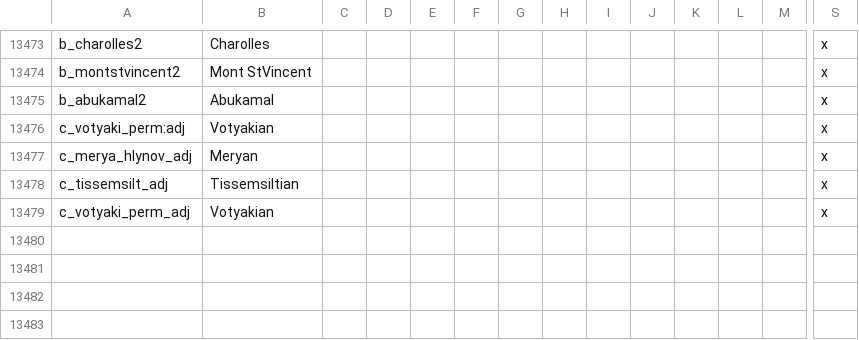
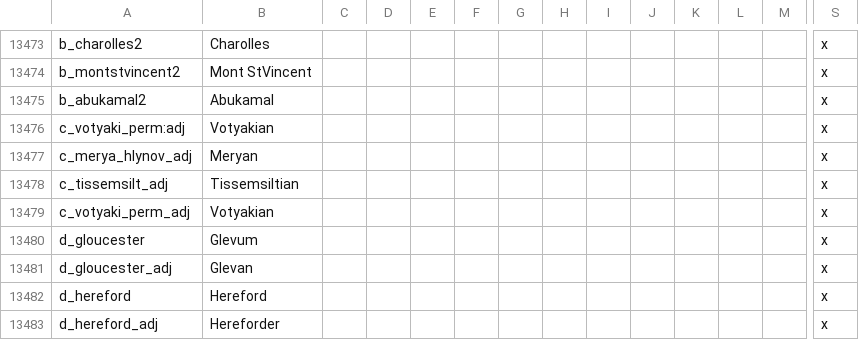
Before and after one commit to preslavb/lux-invicta-repository, a CSV file: localisation/1_titles.csv, drawn as a sheet; only a part is shown, gaps mark what is left out; rows hold the shown columns only; the diff names each change by its address in the sheet, - before the commit and + after, or states it on an @@ line.

```diff
--- a/localisation/1_titles.csv
+++ b/localisation/1_titles.csv
+row 13480: d_gloucester | Glevum |  |  |  |  |  |  |  |  |  |  |  | x
+row 13481: d_gloucester_adj | Glevan |  |  |  |  |  |  |  |  |  |  |  | x
+row 13482: d_hereford | Hereford |  |  |  |  |  |  |  |  |  |  |  | x
+row 13483: d_hereford_adj | Hereforder |  |  |  |  |  |  |  |  |  |  |  | x
```
Also changed, not shown: localisation/1_misc.csv, 9 other files.
